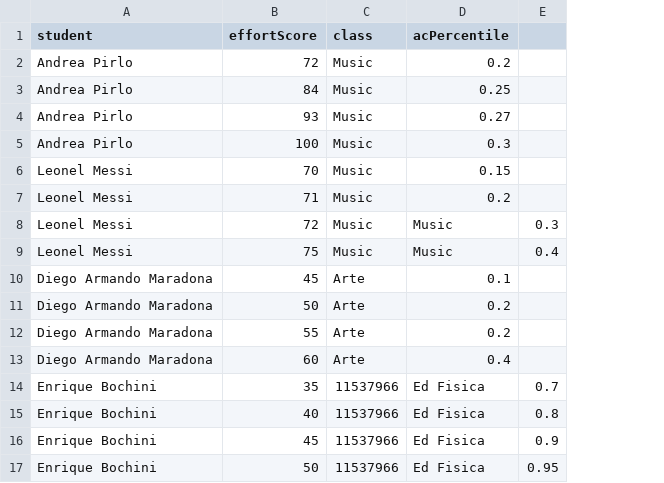
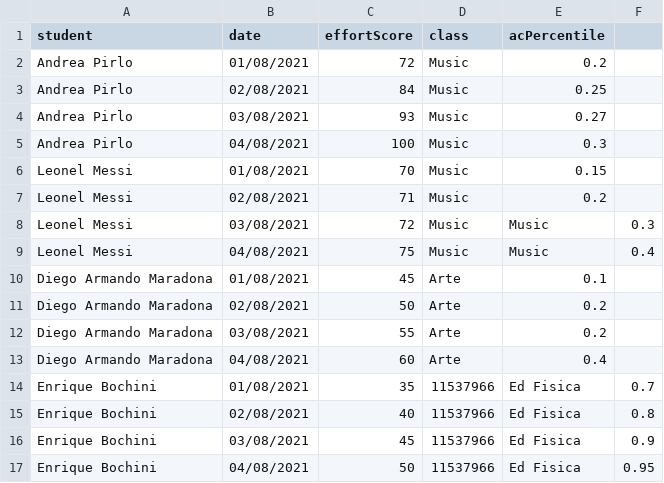
Before and after one commit to sbonzi/SEMI_REST_SRV, a CSV file: ConectivosService/StudentsBubbleInformation.csv.csv, drawn as a sheet; the diff names each change by its address in the sheet, - before the commit and + after, or states it on an @@ line.

Commit message:
Update StudentsBubbleInformation.csv.csv

```diff
--- a/ConectivosService/StudentsBubbleInformation.csv.csv
+++ b/ConectivosService/StudentsBubbleInformation.csv.csv
+column B (date), rows 2-17: 01/08/2021 | 02/08/2021 | 03/08/2021 | 04/08/2021 | 01/08/2021 | 02/08/2021 | 03/08/2021 | 04/08/2021 | 01/08/2021 | 02/08/2021 | 03/08/2021 | 04/08/2021 | 01/08/2021 | 02/08/2021 | 03/08/2021 | 04/08/2021
```
